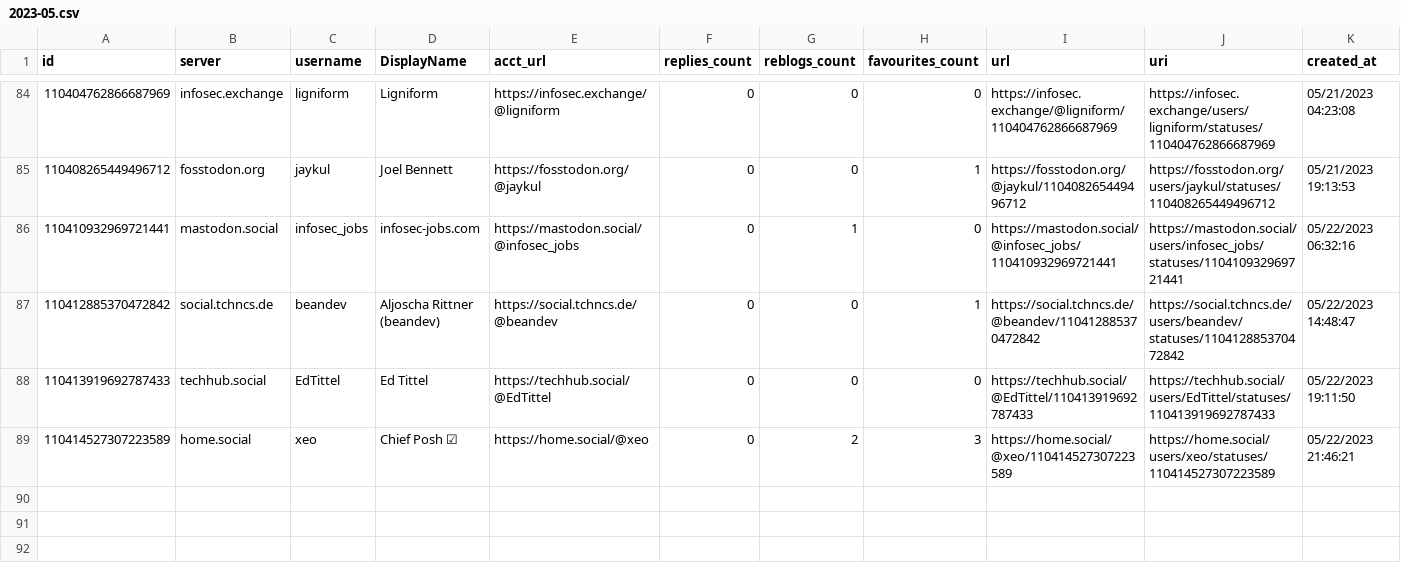
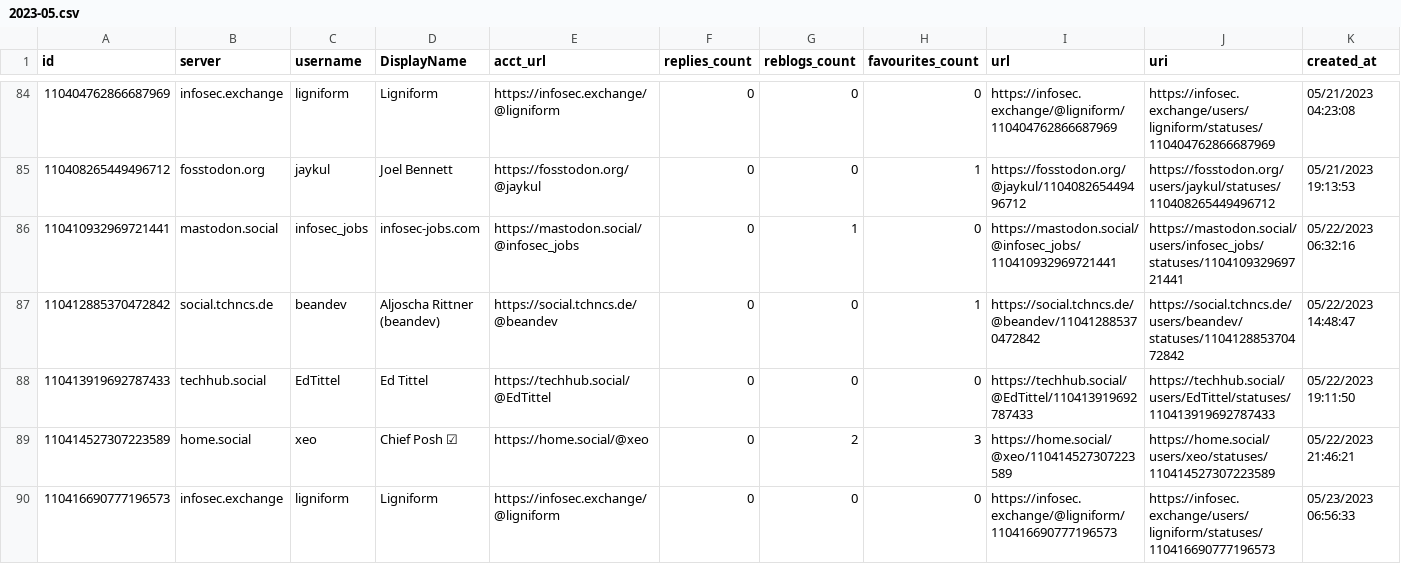
Before and after one commit to mdowst/PowerShell-Mastodon-Report, a CSV file: Data/2023-05.csv, drawn as a sheet; only a part is shown, gaps mark what is left out.

```diff
--- a/Data/2023-05.csv
+++ b/Data/2023-05.csv
@@ -89 +89,2 @@
 "110414527307223589","home.social","xeo","Chief Posh ☑","https://home.social/@xeo","0","2","3","https://home.social/@xeo/110414527307223589","https://home.social/users/xeo/statuses/110414527307223589","05/22/2023 21:46:21"
+"110416690777196573","infosec.exchange","ligniform","Ligniform","https://infosec.exchange/@ligniform","0","0","0","https://infosec.exchange/@ligniform/110416690777196573","https://infosec.exchange/users/ligniform/statuses/110416690777196573","05/23/2023 06:56:33"
```
Also changed, not shown: 5 other files.
